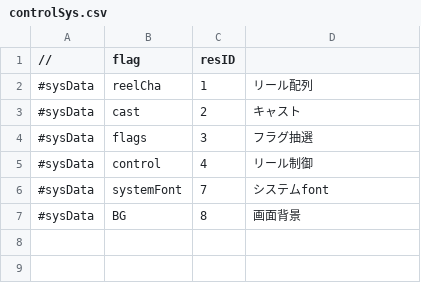
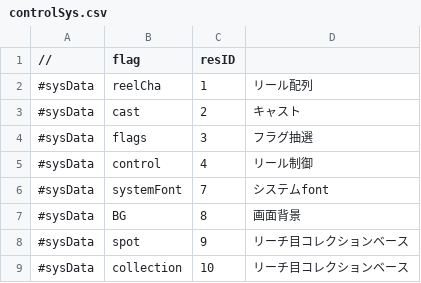
Before and after one commit to M1spark20/Slot_CtrlMaker, a CSV file: Slot_CtrlMaker/data/readList/controlSys.csv, drawn as a sheet; the diff names each change by its address in the sheet, - before the commit and + after, or states it on an @@ line.

```diff
--- a/Slot_CtrlMaker/data/readList/controlSys.csv
+++ b/Slot_CtrlMaker/data/readList/controlSys.csv
+row 8: #sysData | spot | 9 | リーチ目コレクションベース
+row 9: #sysData | collection | 10 | リーチ目コレクションベース
```
Also changed, not shown: 17 other files.
